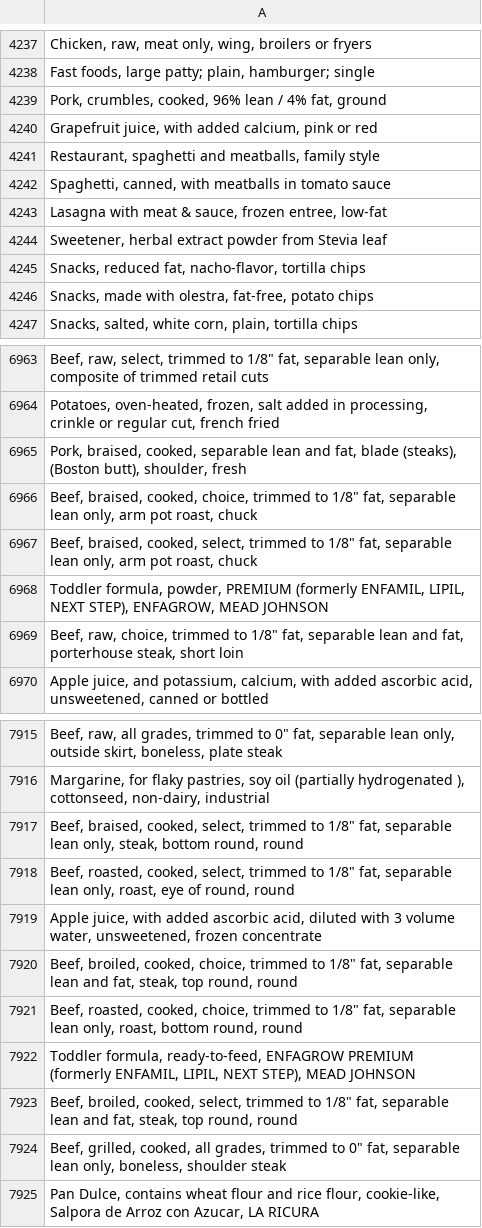
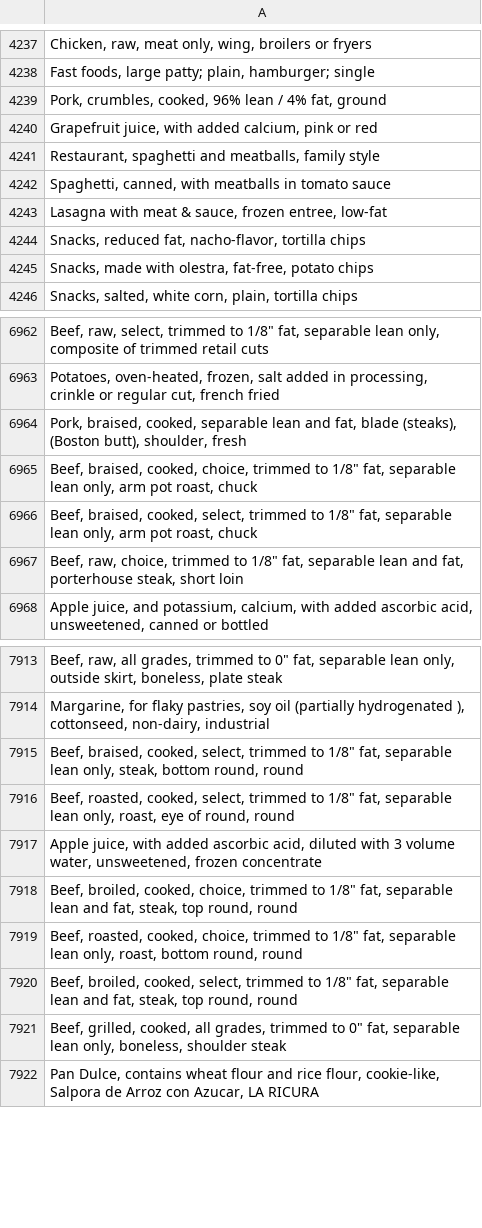
Before and after one commit to alpv95/Nut-Opt, a CSV file: data/food_names.csv, drawn as a sheet; only a part is shown, gaps mark what is left out; the diff names each change by its address in the sheet, - before the commit and + after, or states it on an @@ line.

```diff
--- a/data/food_names.csv
+++ b/data/food_names.csv
-row 4244: Sweetener, herbal extract powder from Stevia leaf
-row 6968: Toddler formula, powder, PREMIUM (formerly ENFAMIL, LIPIL, NEXT STEP), ENFAGROW, MEAD JOHNSON
-row 7922: Toddler formula, ready-to-feed, ENFAGROW PREMIUM (formerly ENFAMIL, LIPIL, NEXT STEP), MEAD JOHNSON
```
Also changed, not shown: 11 other files.
